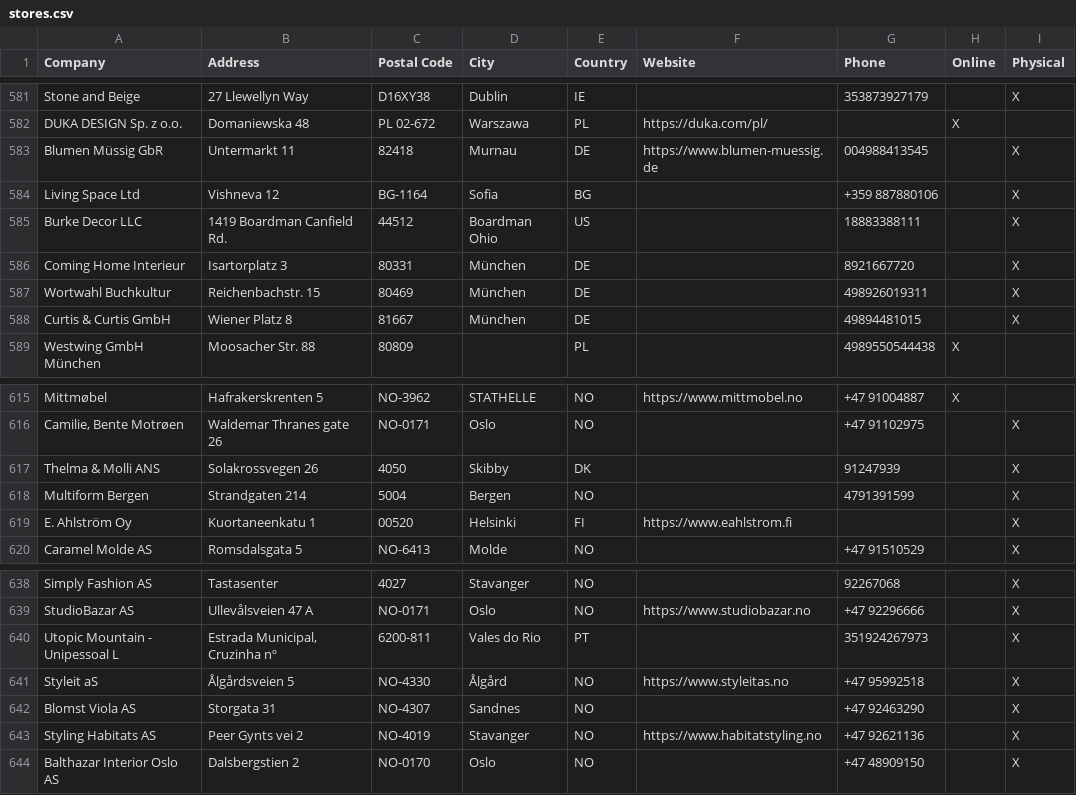
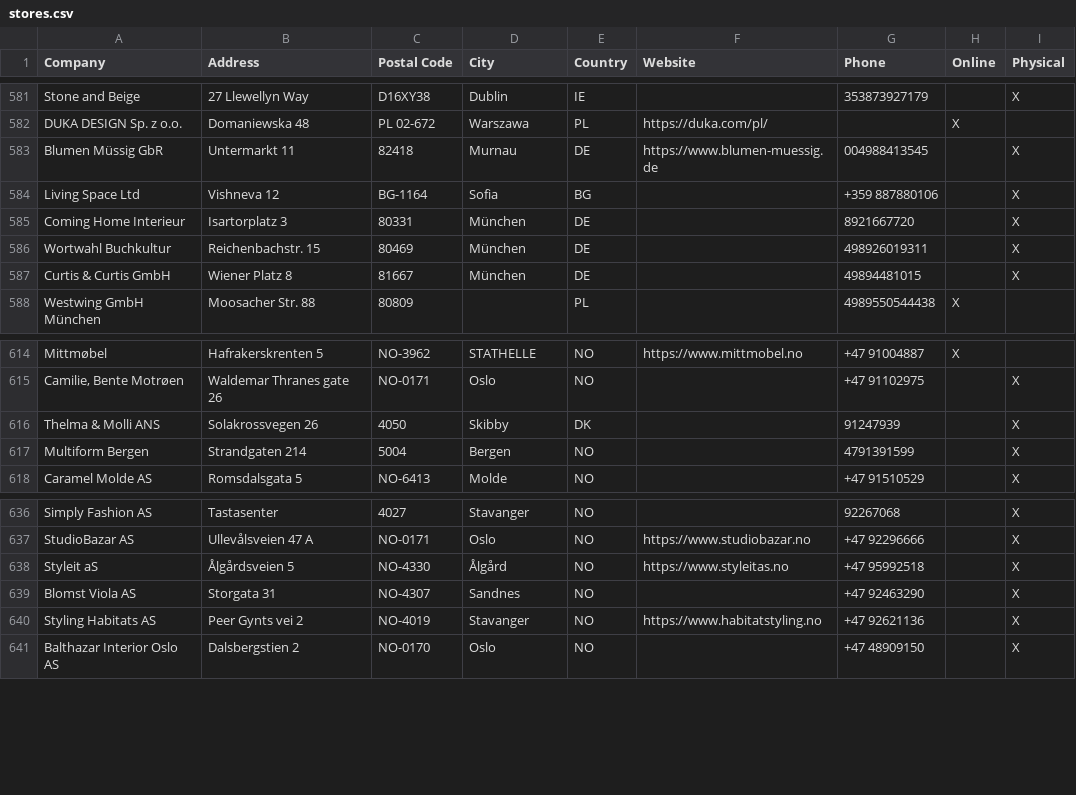
Before and after one commit to NicoBang/nordal-store-locator, a CSV file: stores.csv, drawn as a sheet; only a part is shown, gaps mark what is left out.

```diff
--- a/stores.csv
+++ b/stores.csv
@@ -584,3 +584,2 @@ Blumen Müssig GbR,Untermarkt 11,82418,Murnau,DE,https://www.blumen-muessig.de,0
 Living Space Ltd,Vishneva 12,BG-1164,Sofia,BG,,+359 887880106,,X
-Burke Decor LLC,1419 Boardman Canfield Rd.,44512,Boardman Ohio,US,,18883388111,,X
 Coming Home Interieur,Isartorplatz 3,80331,München,DE,,8921667720,,X
@@ -618,3 +617,2 @@ Thelma & Molli ANS,Solakrossvegen 26,4050,Skibby ,DK,,91247939,,X
 Multiform Bergen,Strandgaten 214,5004,Bergen,NO,,4791391599,,X
-E. Ahlström Oy,Kuortaneenkatu 1,00520,Helsinki,FI,https://www.eahlstrom.fi,,,X
 Caramel Molde AS,Romsdalsgata 5,NO-6413,Molde,NO,,+47 91510529,,X
@@ -639,3 +637,2 @@ Simply Fashion AS,Tastasenter,4027,Stavanger,NO,,92267068,,X
 StudioBazar AS,Ullevålsveien 47 A,NO-0171,Oslo,NO,https://www.studiobazar.no,+47 92296666,,X
-Utopic Mountain - Unipessoal L,"Estrada Municipal, Cruzinha nº",6200-811,Vales do Rio,PT,,351924267973,,X
 Styleit aS,Ålgårdsveien 5,NO-4330,Ålgård,NO,https://www.styleitas.no,+47 95992518,,X
```
Also changed, not shown: 2 other files.
